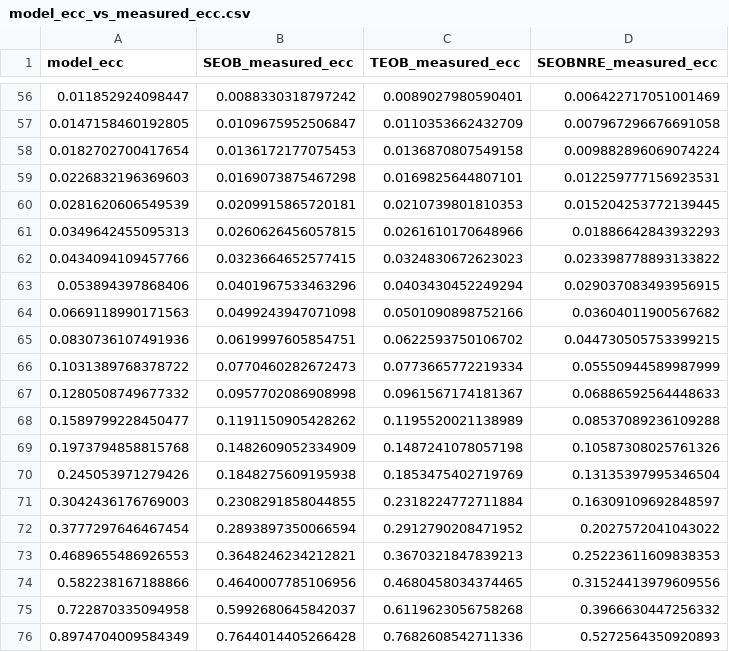
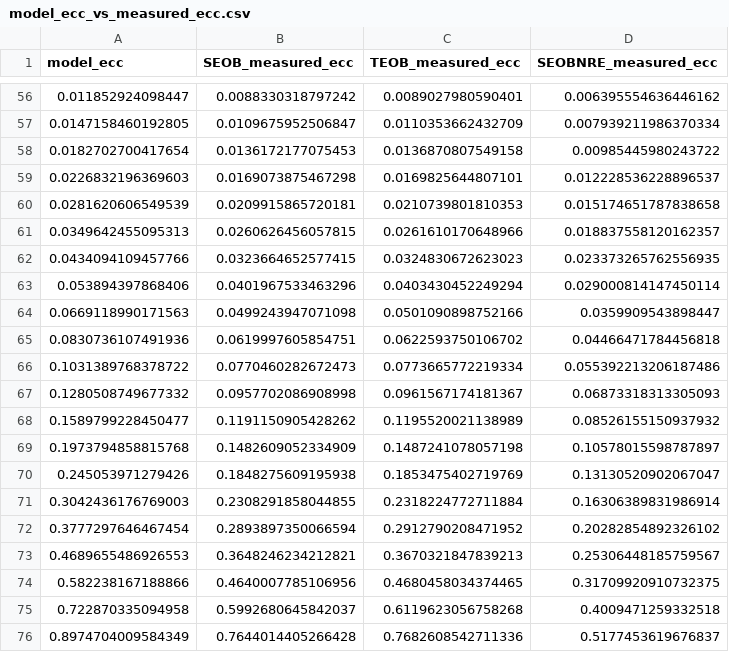
Before and after one commit to vijayvarma392/gw_eccentricity, a CSV file: data/model_ecc_vs_measured_ecc.csv, drawn as a sheet; only a part is shown, gaps mark what is left out; the diff covers the shown part only.

Commit message:
ini freq data for seobnre

```diff
--- a/data/model_ecc_vs_measured_ecc.csv
+++ b/data/model_ecc_vs_measured_ecc.csv
@@ -56,21 +56,21 @@ model_ecc,SEOB_measured_ecc,TEOB_measured_ecc,SEOBNRE_measured_ecc
-0.011852924098447,0.0088330318797242,0.0089027980590401,0.006422717051001469
-0.0147158460192805,0.0109675952506847,0.0110353662432709,0.007967296676691058
-0.0182702700417654,0.0136172177075453,0.0136870807549158,0.009882896069074224
-0.0226832196369603,0.0169073875467298,0.0169825644807101,0.012259777156923531
-0.0281620606549539,0.0209915865720181,0.0210739801810353,0.015204253772139445
-0.0349642455095313,0.0260626456057815,0.0261610170648966,0.01886642843932293
-0.0434094109457766,0.0323664652577415,0.0324830672623023,0.023398778893133822
-0.053894397868406,0.0401967533463296,0.0403430452249294,0.029037083493956915
-0.0669118990171563,0.0499243947071098,0.0501090898752166,0.03604011900567682
-0.0830736107491936,0.0619997605854751,0.0622593750106702,0.044730505753399215
-0.1031389768378722,0.0770460282672473,0.0773665772219334,0.05550944589987999
-0.1280508749677332,0.0957702086908998,0.0961567174181367,0.06886592564448633
-0.1589799228450477,0.1191150905428262,0.1195520021138989,0.08537089236109288
-0.1973794858815768,0.1482609052334909,0.1487241078057198,0.10587308025761326
-0.245053971279426,0.1848275609195938,0.1853475402719769,0.13135397995346504
-0.3042436176769003,0.2308291858044855,0.2318224772711884,0.16309109692848597
-0.3777297646467454,0.2893897350066594,0.2912790208471952,0.2027572041043022
-0.4689655486926553,0.3648246234212821,0.3670321847839213,0.25223611609838353
-0.582238167188866,0.4640007785106956,0.4680458034374465,0.31524413979609556
-0.722870335094958,0.5992680645842037,0.6119623056758268,0.3966630447256332
-0.8974704009584349,0.7644014405266428,0.7682608542711336,0.5272564350920893
+0.011852924098447,0.0088330318797242,0.0089027980590401,0.006395554636446162
+0.0147158460192805,0.0109675952506847,0.0110353662432709,0.007939211986370334
+0.0182702700417654,0.0136172177075453,0.0136870807549158,0.00985445980243722
+0.0226832196369603,0.0169073875467298,0.0169825644807101,0.012228536228896537
+0.0281620606549539,0.0209915865720181,0.0210739801810353,0.015174651787838658
+0.0349642455095313,0.0260626456057815,0.0261610170648966,0.018837558120162357
+0.0434094109457766,0.0323664652577415,0.0324830672623023,0.023373265762556935
+0.053894397868406,0.0401967533463296,0.0403430452249294,0.029000814147450114
+0.0669118990171563,0.0499243947071098,0.0501090898752166,0.0359909543898447
+0.0830736107491936,0.0619997605854751,0.0622593750106702,0.04466471784456818
+0.1031389768378722,0.0770460282672473,0.0773665772219334,0.055392213206187486
+0.1280508749677332,0.0957702086908998,0.0961567174181367,0.06873318313305093
+0.1589799228450477,0.1191150905428262,0.1195520021138989,0.08526155150937932
+0.1973794858815768,0.1482609052334909,0.1487241078057198,0.10578015598787897
+0.245053971279426,0.1848275609195938,0.1853475402719769,0.13130520902067047
+0.3042436176769003,0.2308291858044855,0.2318224772711884,0.16306389831986914
+0.3777297646467454,0.2893897350066594,0.2912790208471952,0.20282854892326102
+0.4689655486926553,0.3648246234212821,0.3670321847839213,0.25306448185759567
+0.582238167188866,0.4640007785106956,0.4680458034374465,0.31709920910732375
+0.722870335094958,0.5992680645842037,0.6119623056758268,0.4009471259332518
+0.8974704009584349,0.7644014405266428,0.7682608542711336,0.5177453619676837
```
Also changed, not shown: 54 edited cells elsewhere in this file, 3 other files.
